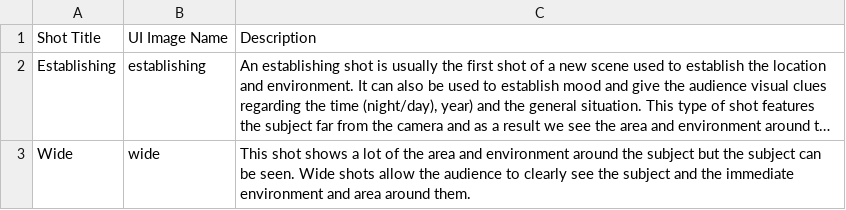
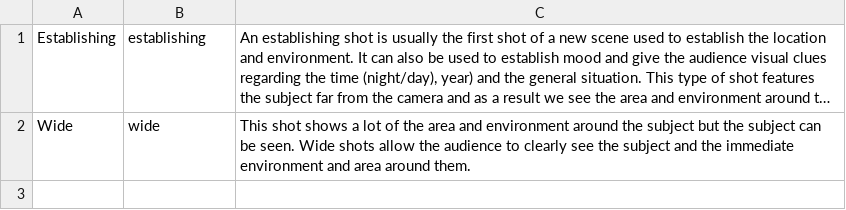
Before and after one commit to ltrickey/FromShotToStory, a CSV file: MoviePracticeApp/MoviePracticeApp/shotData.csv, drawn as a sheet; long unchanged cells end in …; the diff names each change by its address in the sheet, - before the commit and + after, or states it on an @@ line.

Commit message:
got shots to show up on table view!  Remember no spaces in CSV file

```diff
--- a/MoviePracticeApp/MoviePracticeApp/shotData.csv
+++ b/MoviePracticeApp/MoviePracticeApp/shotData.csv
-row 1: Shot Title | UI Image Name | Description
```
Also changed, not shown: 3 other files.
